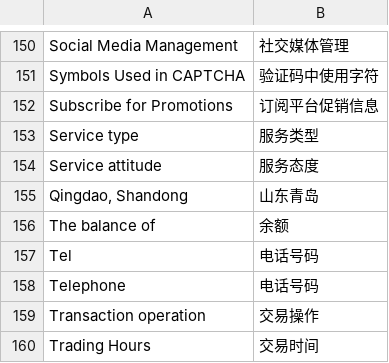
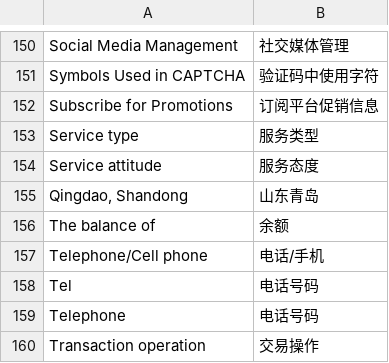
Before and after one commit to peachyang/py_website, a CSV file: app/i18n/zh-CN/customer.csv, drawn as a sheet; only a part is shown, gaps mark what is left out; the shorter side is filled out with more unchanged rows.

```diff
--- a/app/i18n/zh-CN/customer.csv
+++ b/app/i18n/zh-CN/customer.csv
@@ -156,2 +156,3 @@
 "The balance of","余额"
+"Telephone/Cell phone","电话/手机"
 "Tel","电话号码"
```
Also changed, not shown: app/i18n/zh-CN/retailer.csv, 6 other files.
